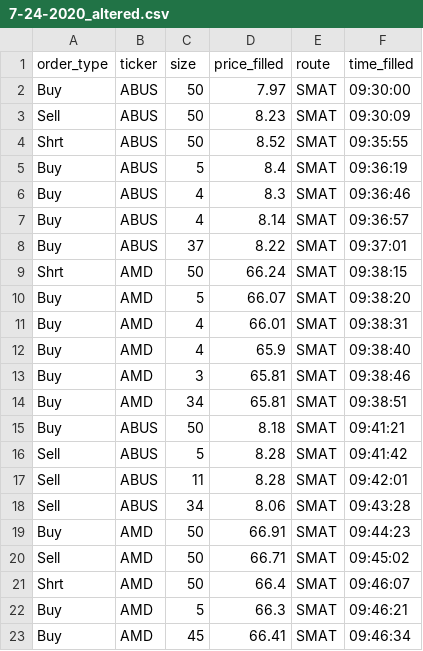
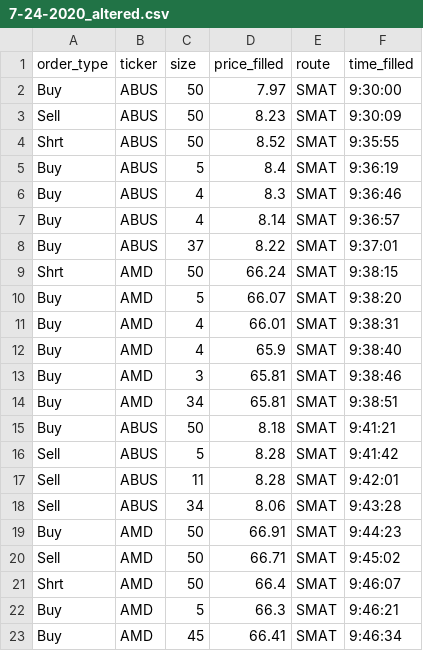
Before and after one commit to dogurasu/trade_analysis, a CSV file: trading_data/7-24-2020/7-24-2020_altered.csv, drawn as a sheet.

```diff
--- a/trading_data/7-24-2020/7-24-2020_altered.csv
+++ b/trading_data/7-24-2020/7-24-2020_altered.csv
@@ -1,23 +1,23 @@
 order_type,ticker,size,price_filled,route,time_filled
-Buy,ABUS,50,7.97,SMAT,09:30:00
-Sell,ABUS,50,8.23,SMAT,09:30:09
-Shrt,ABUS,50,8.52,SMAT,09:35:55
-Buy,ABUS,5,8.4,SMAT,09:36:19
-Buy,ABUS,4,8.3,SMAT,09:36:46
-Buy,ABUS,4,8.14,SMAT,09:36:57
-Buy,ABUS,37,8.22,SMAT,09:37:01
-Shrt,AMD,50,66.24,SMAT,09:38:15
-Buy,AMD,5,66.07,SMAT,09:38:20
-Buy,AMD,4,66.01,SMAT,09:38:31
-Buy,AMD,4,65.9,SMAT,09:38:40
-Buy,AMD,3,65.81,SMAT,09:38:46
-Buy,AMD,34,65.81,SMAT,09:38:51
-Buy,ABUS,50,8.18,SMAT,09:41:21
-Sell,ABUS,5,8.28,SMAT,09:41:42
-Sell,ABUS,11,8.28,SMAT,09:42:01
-Sell,ABUS,34,8.06,SMAT,09:43:28
-Buy,AMD,50,66.91,SMAT,09:44:23
-Sell,AMD,50,66.71,SMAT,09:45:02
-Shrt,AMD,50,66.4,SMAT,09:46:07
-Buy,AMD,5,66.3,SMAT,09:46:21
-Buy,AMD,45,66.41,SMAT,09:46:34
+Buy,ABUS,50,7.97,SMAT,9:30:00
+Sell,ABUS,50,8.23,SMAT,9:30:09
+Shrt,ABUS,50,8.52,SMAT,9:35:55
+Buy,ABUS,5,8.4,SMAT,9:36:19
+Buy,ABUS,4,8.3,SMAT,9:36:46
+Buy,ABUS,4,8.14,SMAT,9:36:57
+Buy,ABUS,37,8.22,SMAT,9:37:01
+Shrt,AMD,50,66.24,SMAT,9:38:15
+Buy,AMD,5,66.07,SMAT,9:38:20
+Buy,AMD,4,66.01,SMAT,9:38:31
+Buy,AMD,4,65.9,SMAT,9:38:40
+Buy,AMD,3,65.81,SMAT,9:38:46
+Buy,AMD,34,65.81,SMAT,9:38:51
+Buy,ABUS,50,8.18,SMAT,9:41:21
+Sell,ABUS,5,8.28,SMAT,9:41:42
+Sell,ABUS,11,8.28,SMAT,9:42:01
+Sell,ABUS,34,8.06,SMAT,9:43:28
+Buy,AMD,50,66.91,SMAT,9:44:23
+Sell,AMD,50,66.71,SMAT,9:45:02
+Shrt,AMD,50,66.4,SMAT,9:46:07
+Buy,AMD,5,66.3,SMAT,9:46:21
+Buy,AMD,45,66.41,SMAT,9:46:34
```
Also changed, not shown: 7 other files.
